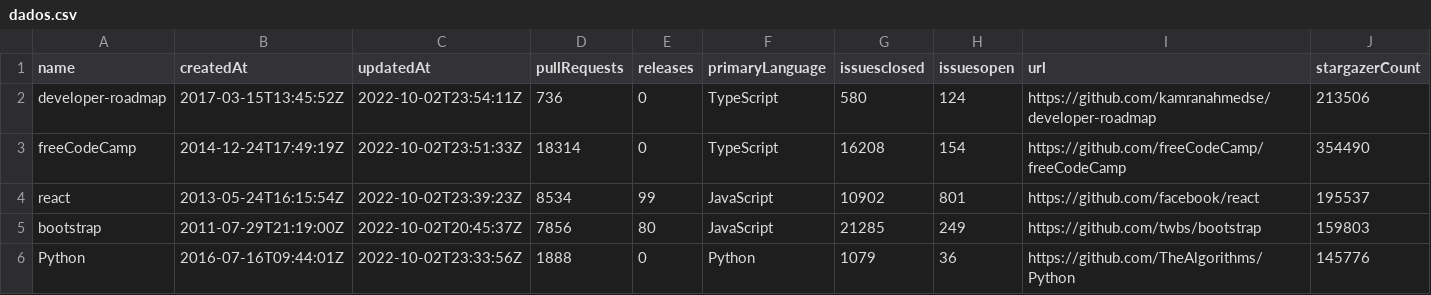
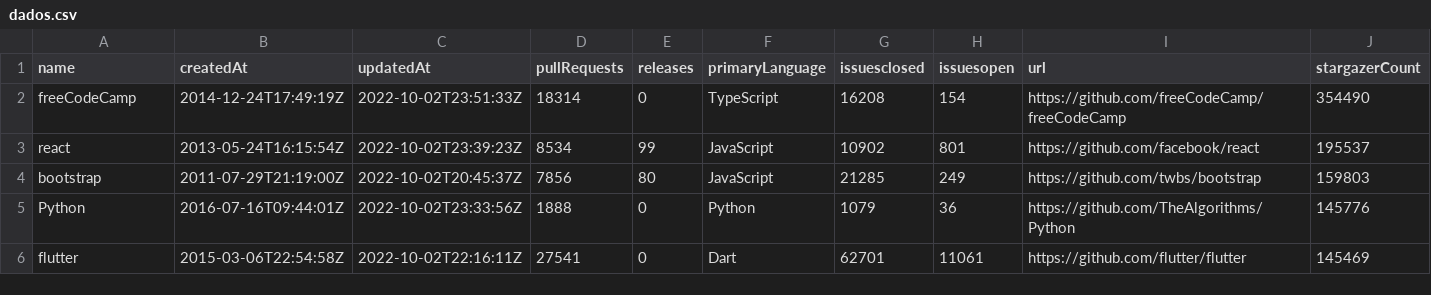
Before and after one commit to lucaspere/lab1, a CSV file: lab3/dados.csv, drawn as a sheet; only a part is shown; the shorter side is filled out with more unchanged rows.

```diff
--- a/lab3/dados.csv
+++ b/lab3/dados.csv
@@ -1,3 +1,2 @@
 name,createdAt,updatedAt,pullRequests,releases,primaryLanguage,issuesclosed,issuesopen,url,stargazerCount
-developer-roadmap,2017-03-15T13:45:52Z,2022-10-02T23:54:11Z,736,0,TypeScript,580,124,https://github.com/kamranahmedse/developer-roadmap,213506
 freeCodeCamp,2014-12-24T17:49:19Z,2022-10-02T23:51:33Z,18314,0,TypeScript,16208,154,https://github.com/freeCodeCamp/freeCodeCamp,354490
```
Also changed, not shown: 11 other files.
